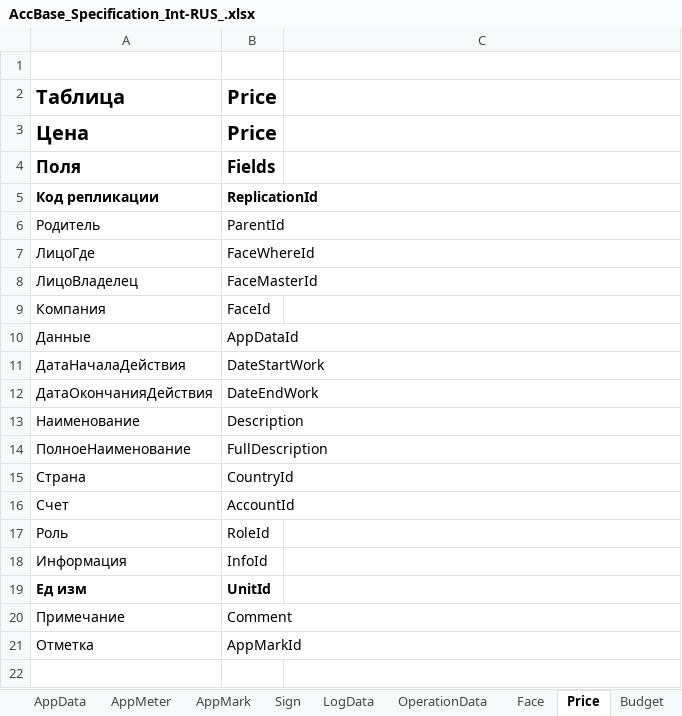
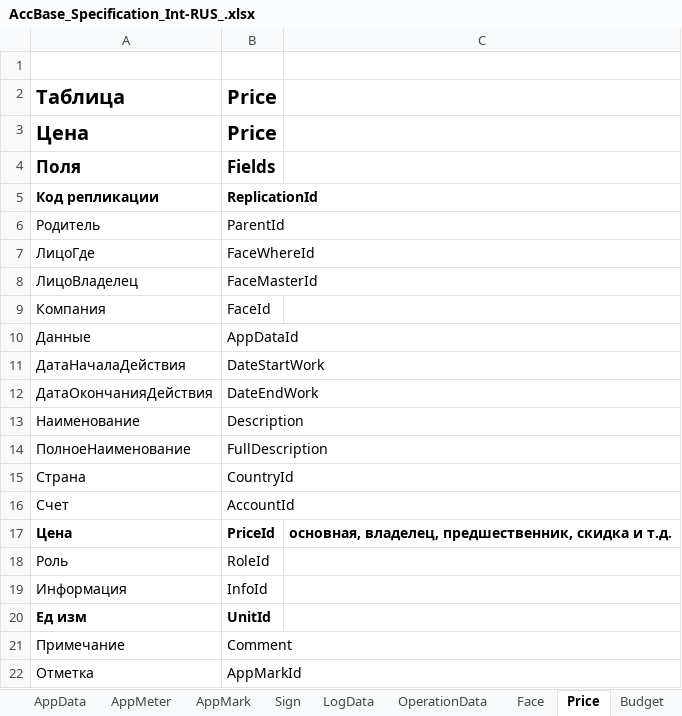
Before and after one commit to KursakovSA/AccBase, an Excel workbook: AccBase_Specification_Int-RUS_.xlsx, sheet Price, drawn as a sheet; values as stored, in another font and other column widths than the file's, no borders; the diff names each change by its address in the sheet, - before the commit and + after, or states it on an @@ line.

```diff
--- a/AccBase_Specification_Int-RUS_.xlsx (sheet Price)
+++ b/AccBase_Specification_Int-RUS_.xlsx (sheet Price)
+row 17: Цена | PriceId | основная, владелец, предшественник, скидка и т.д.
```
Also changed, not shown: sheet Tax, sheet View, sheet Asset, sheet Budget, sheet Contract.
